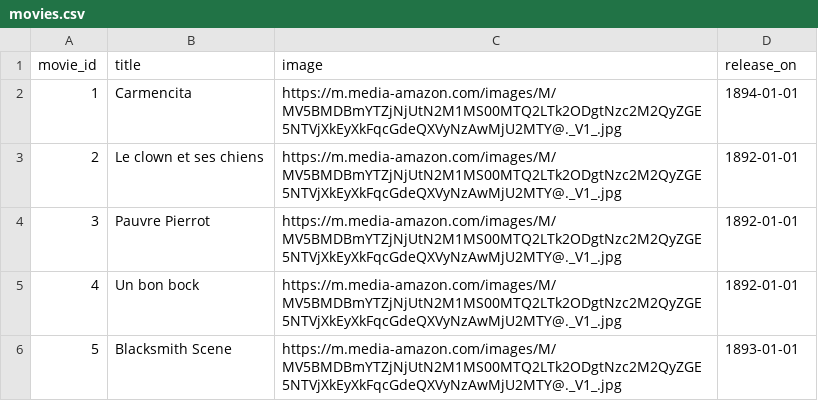
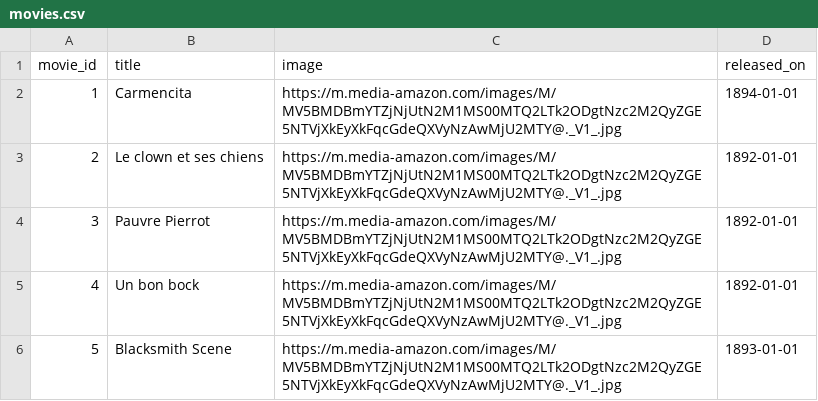
Before and after one commit to nandanjp/based-ten, a CSV file: seed/src/data/prod/movies.csv, drawn as a sheet; only a part is shown.

```diff
--- a/seed/src/data/prod/movies.csv
+++ b/seed/src/data/prod/movies.csv
@@ -1,2 +1,2 @@
-movie_id,title,image,release_on
+movie_id,title,image,released_on
 1,Carmencita,https://m.media-amazon.com/images/M/MV5BMDBmYTZjNjUtN2M1MS00MTQ2LTk2ODgtNzc2M2QyZGE5NTVjXkEyXkFqcGdeQXVyNzAwMjU2MTY@._V1_.jpg,1894-01-01
```
Also changed, not shown: seed/src/data/prod/anime.csv, seed/src/data/prod/follows.csv, 5 other files.
